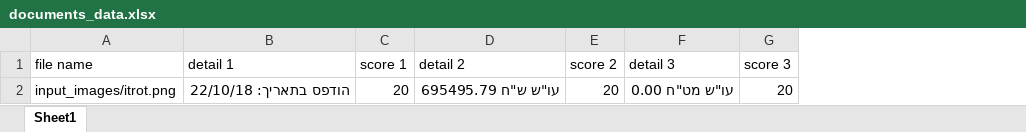
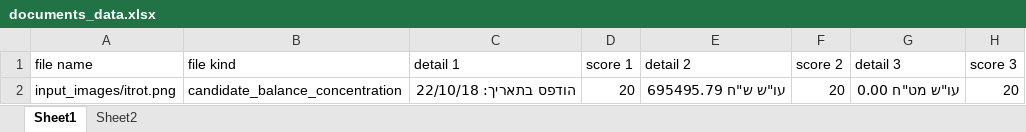
Before and after one commit to schoolar123/Scan_Documents_Test, an Excel workbook: documents_data.xlsx, sheet Sheet1, drawn as a sheet; only a part is shown; values as stored, in another font and other column widths than the file's, no borders; the diff names each change by its address in the sheet, - before the commit and + after, or states it on an @@ line.

Commit message:
changed the analyzing functions (kept the main dict as is), added tests for both heb and heb+eng results, changed the analyze_docs functions so there is no need to change it, added a column in the excel file and changed the GUI to the docs' name from the Front End, added documentation

```diff
--- a/documents_data.xlsx (sheet Sheet1)
+++ b/documents_data.xlsx (sheet Sheet1)
+sheet tab: Sheet2
+column B (file kind), row 2: candidate_balance_concentration
```
Also changed, not shown: 4 other files.
